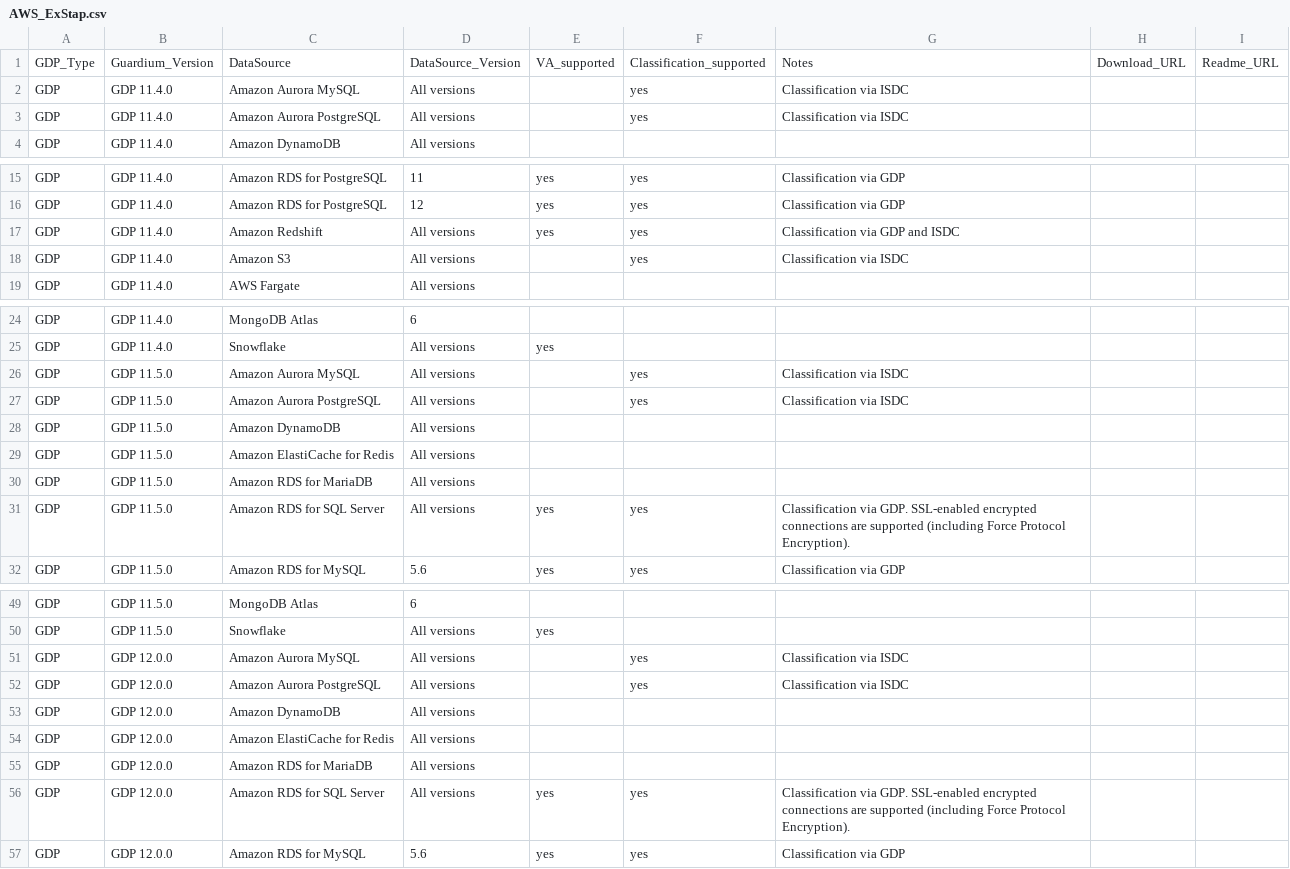
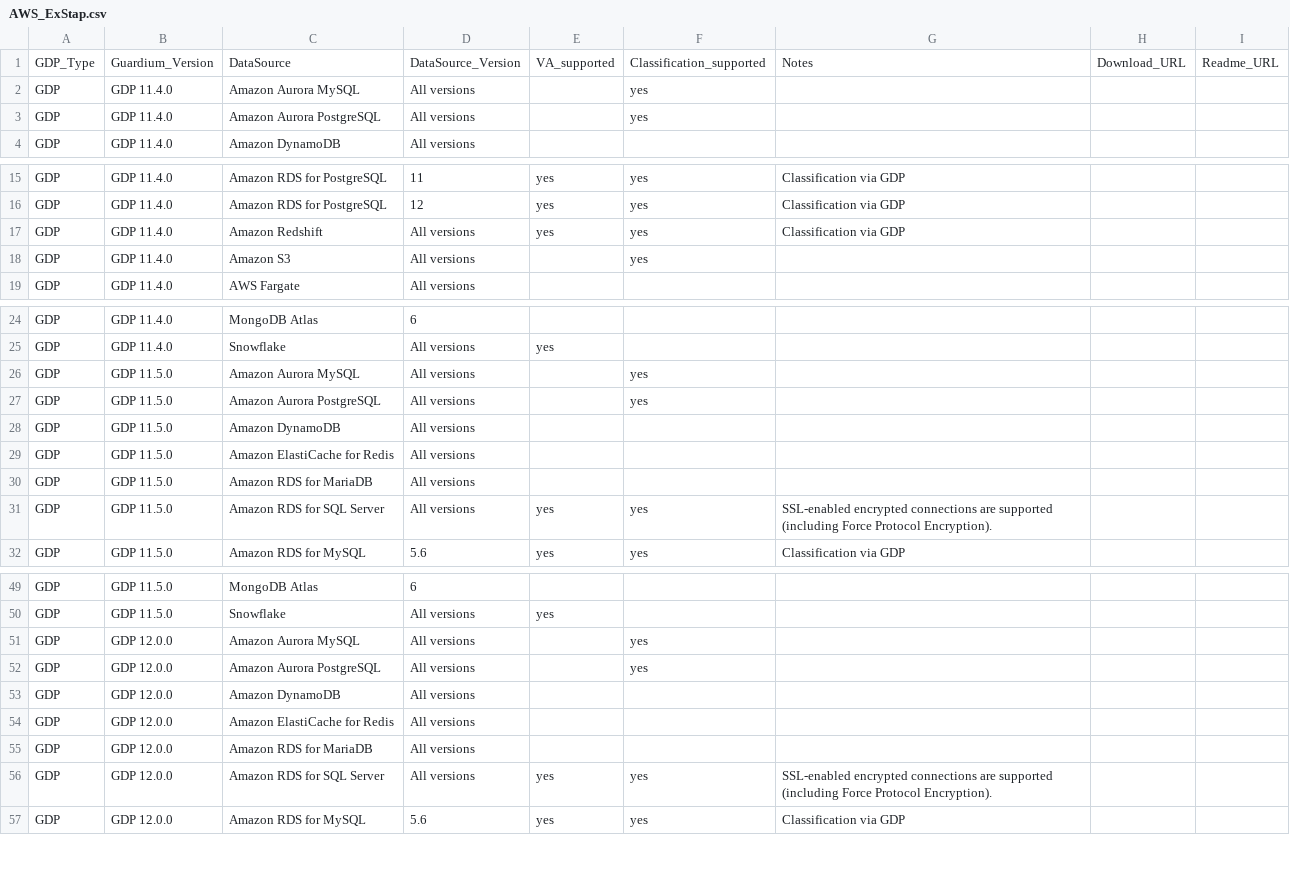
Before and after one commit to IBM/guardium-supported-datasources, a CSV file: consolidation-script2/data/input/AWS_ExStap.csv, drawn as a sheet; only a part is shown, gaps mark what is left out; the diff covers the shown part only.

Commit message:
Update data source for external s-tap
Signed-off-by: Jennifer Peng <pengj@ibm.com>

```diff
--- a/consolidation-script2/data/input/AWS_ExStap.csv
+++ b/consolidation-script2/data/input/AWS_ExStap.csv
@@ -1,4 +1,4 @@
 GDP_Type,Guardium_Version,DataSource,DataSource_Version,VA_supported,Classification_supported,Notes,Download_URL,Readme_URL
-GDP,GDP 11.4.0,Amazon Aurora MySQL,All versions,,yes,Classification via ISDC,,
-GDP,GDP 11.4.0,Amazon Aurora PostgreSQL,All versions,,yes,Classification via ISDC,,
+GDP,GDP 11.4.0,Amazon Aurora MySQL,All versions,,yes,,,
+GDP,GDP 11.4.0,Amazon Aurora PostgreSQL,All versions,,yes,,,
 GDP,GDP 11.4.0,Amazon DynamoDB,All versions,,,,,
@@ -16,4 +16,4 @@ GDP,GDP 11.4.0,Amazon RDS for PostgreSQL,11,yes,yes,Classification via GDP,,
 GDP,GDP 11.4.0,Amazon RDS for PostgreSQL,12,yes,yes,Classification via GDP,,
-GDP,GDP 11.4.0,Amazon Redshift,All versions,yes,yes,Classification via GDP and ISDC,,
-GDP,GDP 11.4.0,Amazon S3,All versions,,yes,Classification via ISDC,,
+GDP,GDP 11.4.0,Amazon Redshift,All versions,yes,yes,Classification via GDP,,
+GDP,GDP 11.4.0,Amazon S3,All versions,,yes,,,
 GDP,GDP 11.4.0,AWS Fargate,All versions,,,,,
@@ -25,4 +25,4 @@ GDP,GDP 11.4.0,MongoDB Atlas,6,,,,,
 GDP,GDP 11.4.0,Snowflake,All versions,yes,,,,
-GDP,GDP 11.5.0,Amazon Aurora MySQL,All versions,,yes,Classification via ISDC,,
-GDP,GDP 11.5.0,Amazon Aurora PostgreSQL,All versions,,yes,Classification via ISDC,,
+GDP,GDP 11.5.0,Amazon Aurora MySQL,All versions,,yes,,,
+GDP,GDP 11.5.0,Amazon Aurora PostgreSQL,All versions,,yes,,,
 GDP,GDP 11.5.0,Amazon DynamoDB,All versions,,,,,
@@ -30,3 +30,3 @@ GDP,GDP 11.5.0,Amazon ElastiCache for Redis,All versions,,,,,
 GDP,GDP 11.5.0,Amazon RDS for MariaDB,All versions,,,,,
-GDP,GDP 11.5.0,Amazon RDS for SQL Server,All versions,yes,yes,Classification via GDP.  SSL-enabled encrypted connections are supported (including Force Protocol Encryption).,,
+GDP,GDP 11.5.0,Amazon RDS for SQL Server,All versions,yes,yes,SSL-enabled encrypted connections are supported (including Force Protocol Encryption).,,
 GDP,GDP 11.5.0,Amazon RDS for MySQL,5.6,yes,yes,Classification via GDP,,
@@ -50,4 +50,4 @@ GDP,GDP 11.5.0,MongoDB Atlas,6,,,,,
 GDP,GDP 11.5.0,Snowflake,All versions,yes,,,,
-GDP,GDP 12.0.0,Amazon Aurora MySQL,All versions,,yes,Classification via ISDC,,
-GDP,GDP 12.0.0,Amazon Aurora PostgreSQL,All versions,,yes,Classification via ISDC,,
+GDP,GDP 12.0.0,Amazon Aurora MySQL,All versions,,yes,,,
+GDP,GDP 12.0.0,Amazon Aurora PostgreSQL,All versions,,yes,,,
 GDP,GDP 12.0.0,Amazon DynamoDB,All versions,,,,,
@@ -55,3 +55,3 @@ GDP,GDP 12.0.0,Amazon ElastiCache for Redis,All versions,,,,,
 GDP,GDP 12.0.0,Amazon RDS for MariaDB,All versions,,,,,
-GDP,GDP 12.0.0,Amazon RDS for SQL Server,All versions,yes,yes,Classification via GDP.  SSL-enabled encrypted connections are supported (including Force Protocol Encryption).,,
+GDP,GDP 12.0.0,Amazon RDS for SQL Server,All versions,yes,yes,SSL-enabled encrypted connections are supported (including Force Protocol Encryption).,,
 GDP,GDP 12.0.0,Amazon RDS for MySQL,5.6,yes,yes,Classification via GDP,,
```
Also changed, not shown: 8 edited cells elsewhere in this file, consolidation-script2/data/input/Azure_ExStap.csv, consolidation-script2/data/input/GCP_ExStap.csv, 1 other file.
